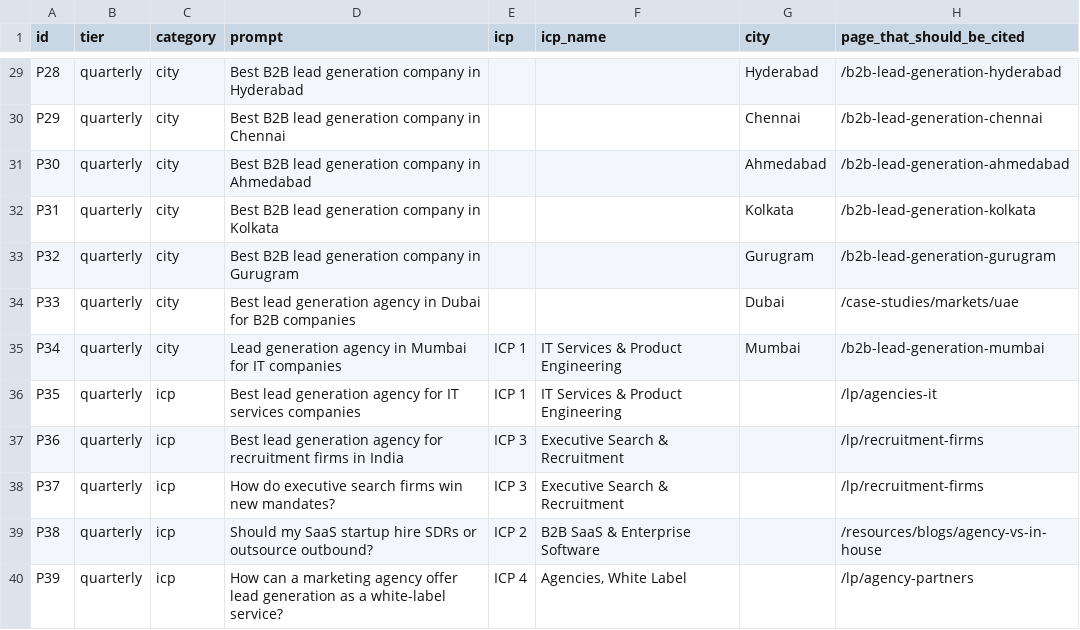
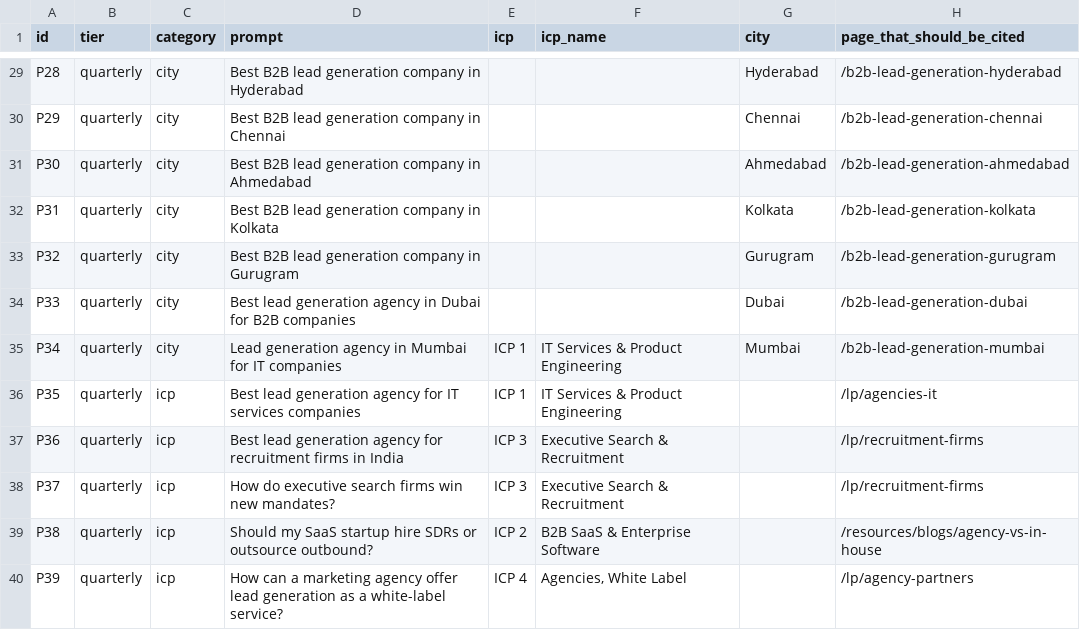
Before and after one commit to aitoolsteejay/myntmore-website, a CSV file: docs/ai-visibility-prompts.csv, drawn as a sheet; only a part is shown, gaps mark what is left out.

```diff
--- a/docs/ai-visibility-prompts.csv
+++ b/docs/ai-visibility-prompts.csv
@@ -33,3 +33,3 @@ P31,quarterly,city,Best B2B lead generation company in Kolkata,,,Kolkata,/b2b-le
 P32,quarterly,city,Best B2B lead generation company in Gurugram,,,Gurugram,/b2b-lead-generation-gurugram
-P33,quarterly,city,Best lead generation agency in Dubai for B2B companies,,,Dubai,/case-studies/markets/uae
+P33,quarterly,city,Best lead generation agency in Dubai for B2B companies,,,Dubai,/b2b-lead-generation-dubai
 P34,quarterly,city,Lead generation agency in Mumbai for IT companies,ICP 1,IT Services & Product Engineering,Mumbai,/b2b-lead-generation-mumbai
```
Also changed, not shown: docs/keywords/city-keywords.csv, docs/keywords/icp-city-keywords.csv, 35 other files.
